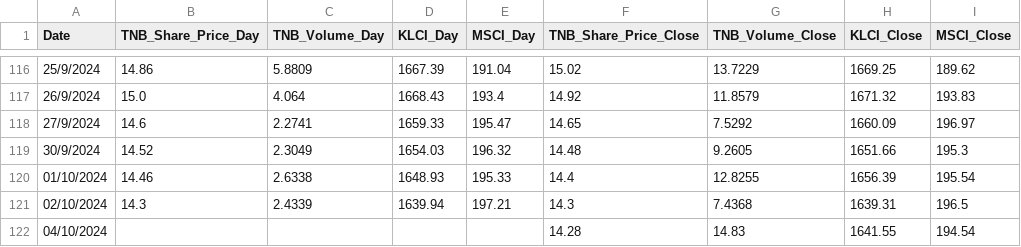
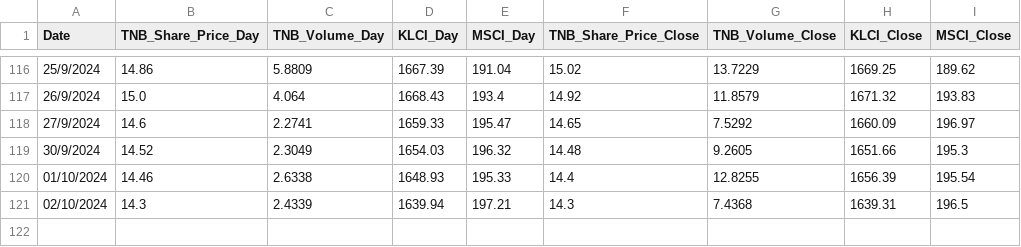
Before and after one commit to mirainsight/TNB_Share_Price, a CSV file: TNB_Share_Price_2024_Streamlit.csv, drawn as a sheet; only a part is shown, gaps mark what is left out.

Commit message:
was testing. as of 04/10/2024

```diff
--- a/TNB_Share_Price_2024_Streamlit.csv
+++ b/TNB_Share_Price_2024_Streamlit.csv
@@ -121,2 +121 @@ Date,TNB_Share_Price_Day,TNB_Volume_Day,KLCI_Day,MSCI_Day,TNB_Share_Price_Close,
 02/10/2024,14.3,2.4339,1639.94,197.21,14.3,7.4368,1639.31,196.5
-04/10/2024,,,,,14.28,14.83,1641.55,194.54
```
